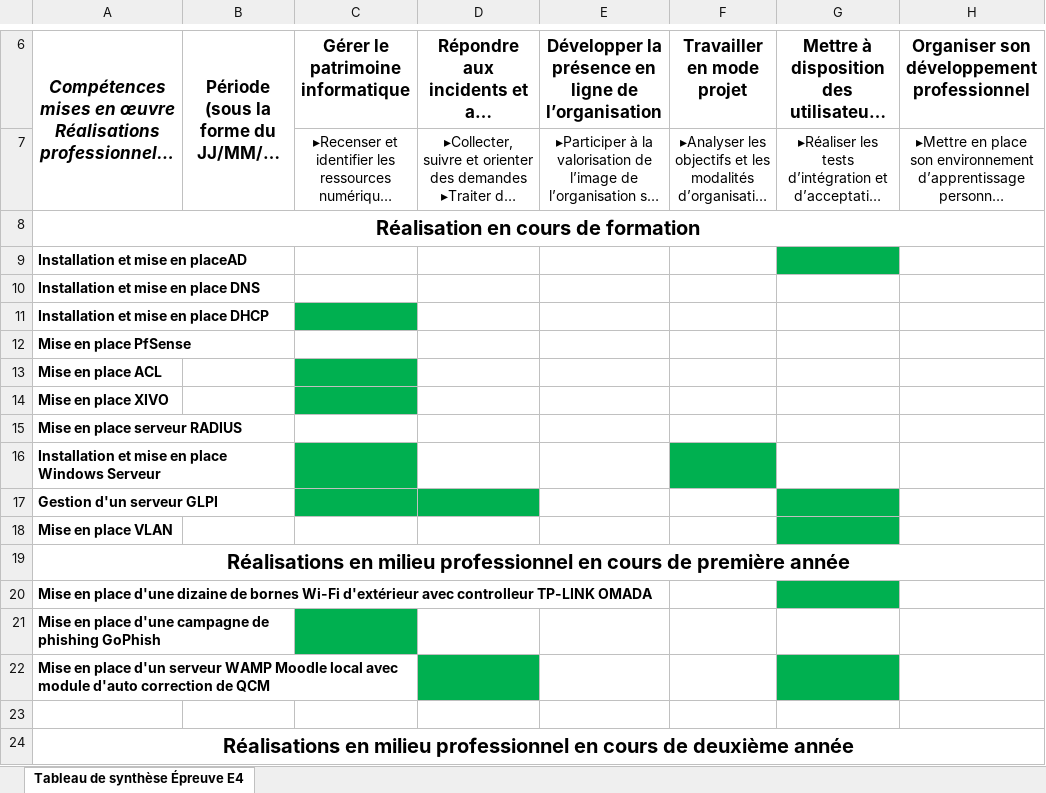
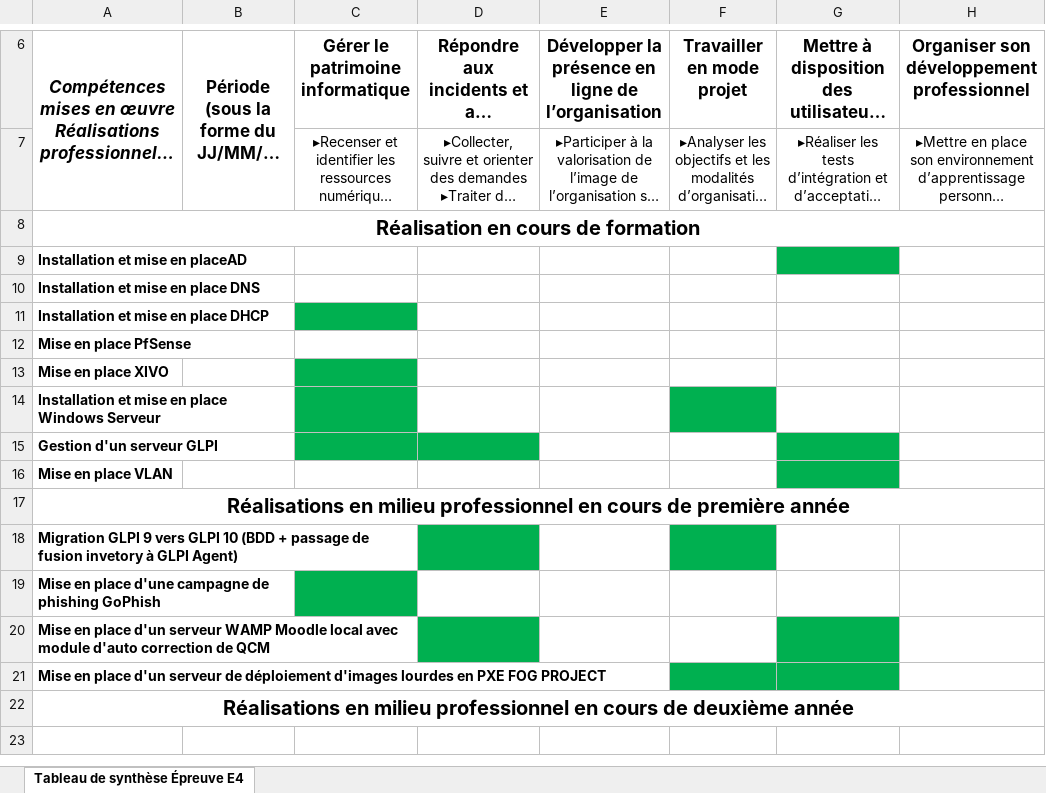
Before and after one commit to M0racy/PORTFOLIO-YANIS-MINGAM-BTS-SIO, an Excel workbook: E5/Annexe E5 - Yanis MINGAM.xlsx, sheet Tableau de synthèse Épreuve E4, drawn as a sheet; only a part is shown, gaps mark what is left out; long unchanged cells end in …; values as stored, in another font and other column widths than the file's, no borders; removed rows and columns are numbered as before the commit, all else as after; the diff names each change by its address in the sheet, - before the commit and + after, or states it on an @@ line.

Commit message:
modified Annexe E5

```diff
--- a/E5/Annexe E5 - Yanis MINGAM.xlsx (sheet Tableau de synthèse Épreuve E4)
+++ b/E5/Annexe E5 - Yanis MINGAM.xlsx (sheet Tableau de synthèse Épreuve E4)
-row 13: Mise en place ACL
-row 15: Mise en place serveur RADIUS
-A18: Mise en place d'une dizaine de bornes Wi-Fi d'extérieur avec controlleur TP-LINK OMADA
+A18: Migration GLPI 9 vers GLPI 10 (BDD + passage de fusion invetory à GLPI Agent)
-D18 fill: none
+D18 fill: #00B050
-F18 fill: none
+F18 fill: #00B050
-G18 fill: #00B050
+G18 fill: none
-A21: (empty)
+A21: Mise en place d'un serveur de déploiement d'images lourdes en PXE FOG PROJECT
-F21:G21 fill: none
+F21:G21 fill: #00B050
```
Also changed, not shown: 1 other file.
